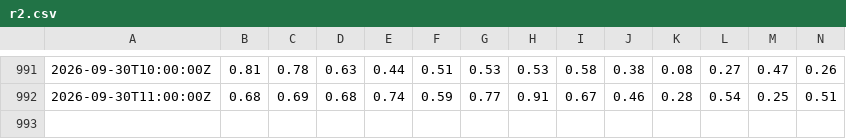
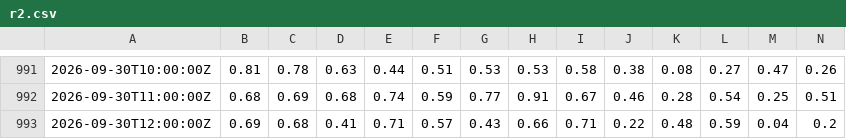
Before and after one commit to ptrrdrck/nado-waves, a CSV file: data/spectra/46232/r2.csv, drawn as a sheet; only a part is shown, gaps mark what is left out; rows hold the shown columns only; the diff names each change by its address in the sheet, - before the commit and + after, or states it on an @@ line.

```diff
--- a/data/spectra/46232/r2.csv
+++ b/data/spectra/46232/r2.csv
+row 993: 2026-09-30T12:00:00Z | 0.69 | 0.68 | 0.41 | 0.71 | 0.57 | 0.43 | 0.66 | 0.71 | 0.22 | 0.48 | 0.59 | 0.04 | 0.2
```
Also changed, not shown: data/spectra/46232/a1.csv, data/spectra/46232/a2.csv, 3 other files.
